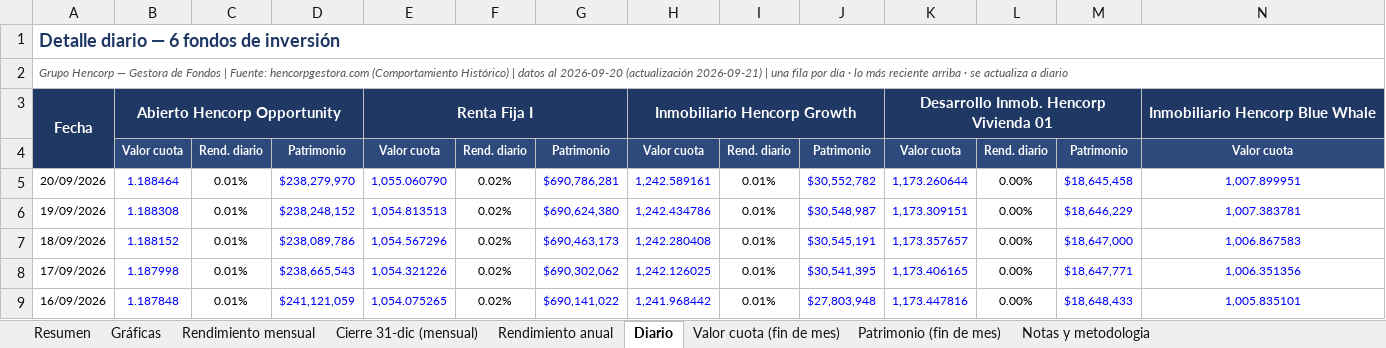
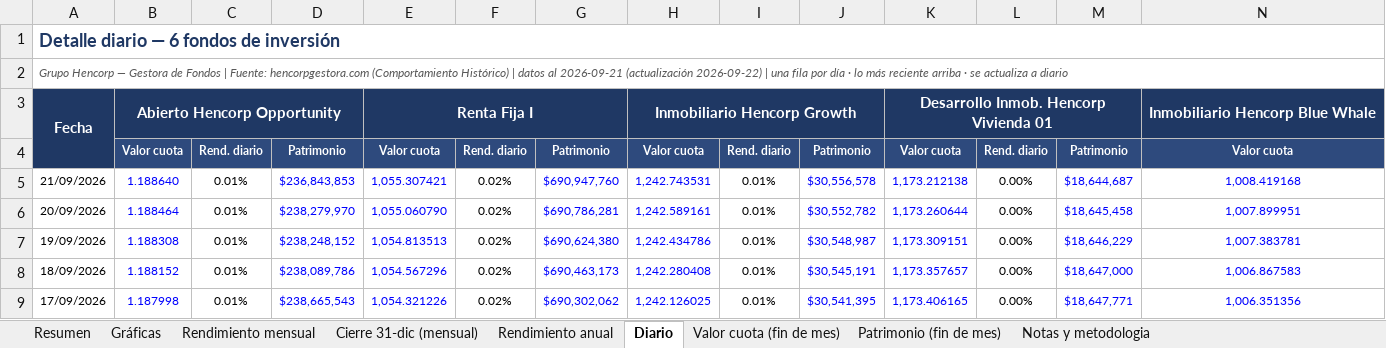
Before and after one commit to Zabaneth/fondos-hencorp, an Excel workbook: hencorp.xlsx, sheet Diario, drawn as a sheet; only a part is shown; the shorter side is filled out with more unchanged rows; values as stored, in another font and other column widths than the file's, no borders; rows hold the shown columns only; the diff names each change by its address in the sheet, - before the commit and + after, or states it on an @@ line.

```diff
--- a/hencorp.xlsx (sheet Diario)
+++ b/hencorp.xlsx (sheet Diario)
-A2: …datos al 2026-09-20 (actualización 2026-09-21) | una…
+A2: …datos al 2026-09-21 (actualización 2026-09-22) | una…
+row 5: 21/09/2026 | 1.188640 | 0.01% | $236,843,853 | 1,055.307421 | 0.02% | $690,947,760 | 1,242.743531 | 0.01% | $30,556,578 | 1,173.212138 | 0.00% | $18,644,687 | 1,008.419168
```
Also changed, not shown: sheet Resumen, sheet Patrimonio (fin de mes), sheet Valor cuota (fin de mes), sheet Gráficas, sheet Notas y metodologia, sheet Rendimiento mensual, atlantida.xlsx, consolidado.xlsx, 2 other files.
